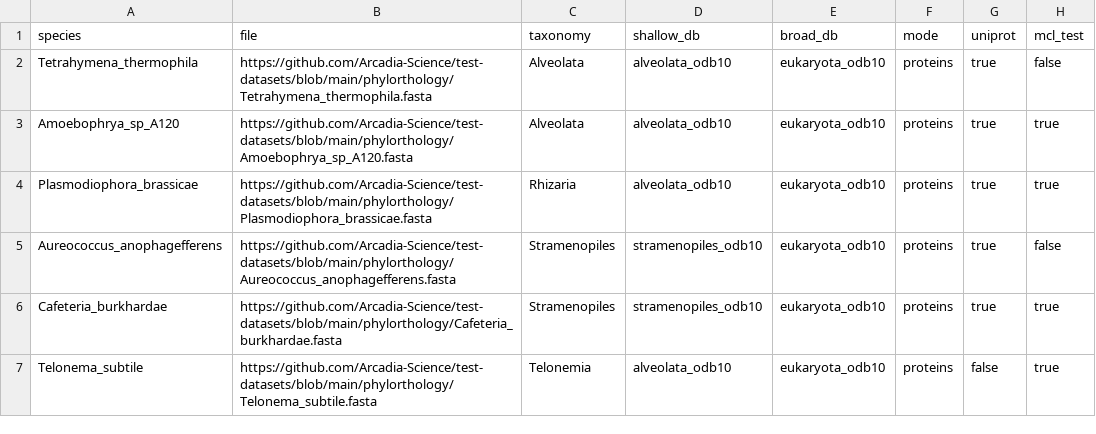
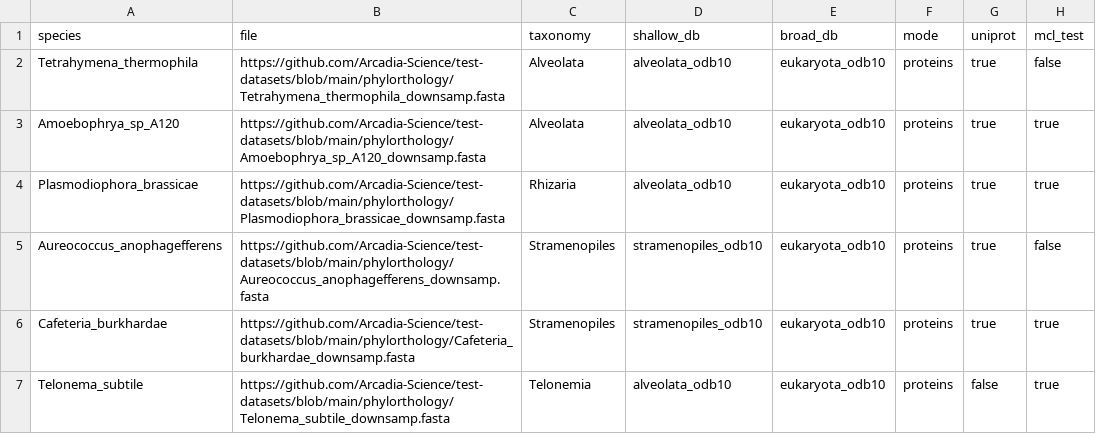
Before and after one commit to Arcadia-Science/tsar-phylorthology, a CSV file: tsar-downsamp-test/tsar_downsamp_test_samplesheet.csv, drawn as a sheet.

Commit message:
fixed filenames

```diff
--- a/tsar-downsamp-test/tsar_downsamp_test_samplesheet.csv
+++ b/tsar-downsamp-test/tsar_downsamp_test_samplesheet.csv
@@ -1,7 +1,7 @@
 species,file,taxonomy,shallow_db,broad_db,mode,uniprot,mcl_test
-Tetrahymena_thermophila,https://github.com/Arcadia-Science/test-datasets/blob/main/phylorthology/Tetrahymena_thermophila.fasta,Alveolata,alveolata_odb10,eukaryota_odb10,proteins,true,false
-Amoebophrya_sp_A120,https://github.com/Arcadia-Science/test-datasets/blob/main/phylorthology/Amoebophrya_sp_A120.fasta,Alveolata,alveolata_odb10,eukaryota_odb10,proteins,true,true
-Plasmodiophora_brassicae,https://github.com/Arcadia-Science/test-datasets/blob/main/phylorthology/Plasmodiophora_brassicae.fasta,Rhizaria,alveolata_odb10,eukaryota_odb10,proteins,true,true
-Aureococcus_anophagefferens,https://github.com/Arcadia-Science/test-datasets/blob/main/phylorthology/Aureococcus_anophagefferens.fasta,Stramenopiles,stramenopiles_odb10,eukaryota_odb10,proteins,true,false
-Cafeteria_burkhardae,https://github.com/Arcadia-Science/test-datasets/blob/main/phylorthology/Cafeteria_burkhardae.fasta,Stramenopiles,stramenopiles_odb10,eukaryota_odb10,proteins,true,true
-Telonema_subtile,https://github.com/Arcadia-Science/test-datasets/blob/main/phylorthology/Telonema_subtile.fasta,Telonemia,alveolata_odb10,eukaryota_odb10,proteins,false,true
+Tetrahymena_thermophila,https://github.com/Arcadia-Science/test-datasets/blob/main/phylorthology/Tetrahymena_thermophila_downsamp.fasta,Alveolata,alveolata_odb10,eukaryota_odb10,proteins,true,false
+Amoebophrya_sp_A120,https://github.com/Arcadia-Science/test-datasets/blob/main/phylorthology/Amoebophrya_sp_A120_downsamp.fasta,Alveolata,alveolata_odb10,eukaryota_odb10,proteins,true,true
+Plasmodiophora_brassicae,https://github.com/Arcadia-Science/test-datasets/blob/main/phylorthology/Plasmodiophora_brassicae_downsamp.fasta,Rhizaria,alveolata_odb10,eukaryota_odb10,proteins,true,true
+Aureococcus_anophagefferens,https://github.com/Arcadia-Science/test-datasets/blob/main/phylorthology/Aureococcus_anophagefferens_downsamp.fasta,Stramenopiles,stramenopiles_odb10,eukaryota_odb10,proteins,true,false
+Cafeteria_burkhardae,https://github.com/Arcadia-Science/test-datasets/blob/main/phylorthology/Cafeteria_burkhardae_downsamp.fasta,Stramenopiles,stramenopiles_odb10,eukaryota_odb10,proteins,true,true
+Telonema_subtile,https://github.com/Arcadia-Science/test-datasets/blob/main/phylorthology/Telonema_subtile_downsamp.fasta,Telonemia,alveolata_odb10,eukaryota_odb10,proteins,false,true
```
